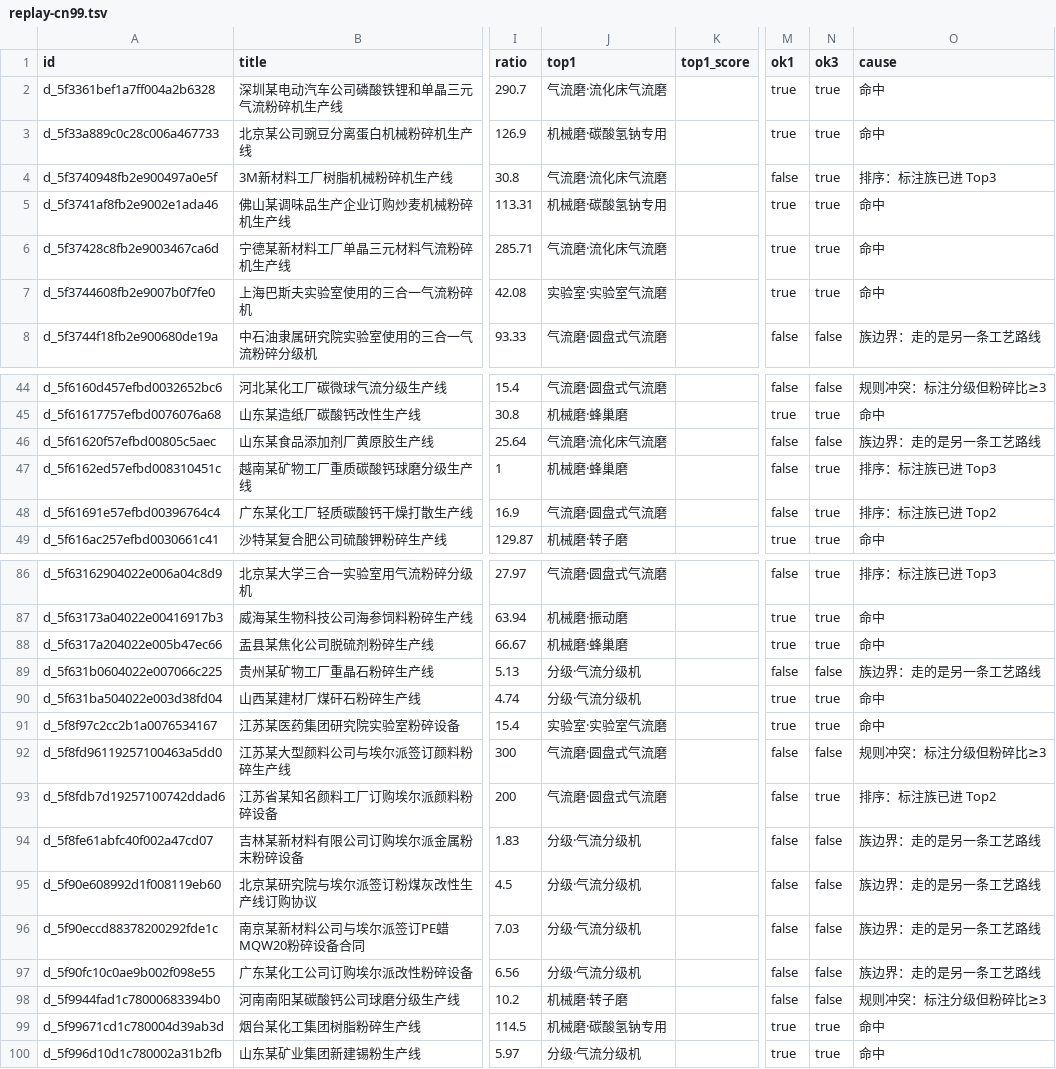
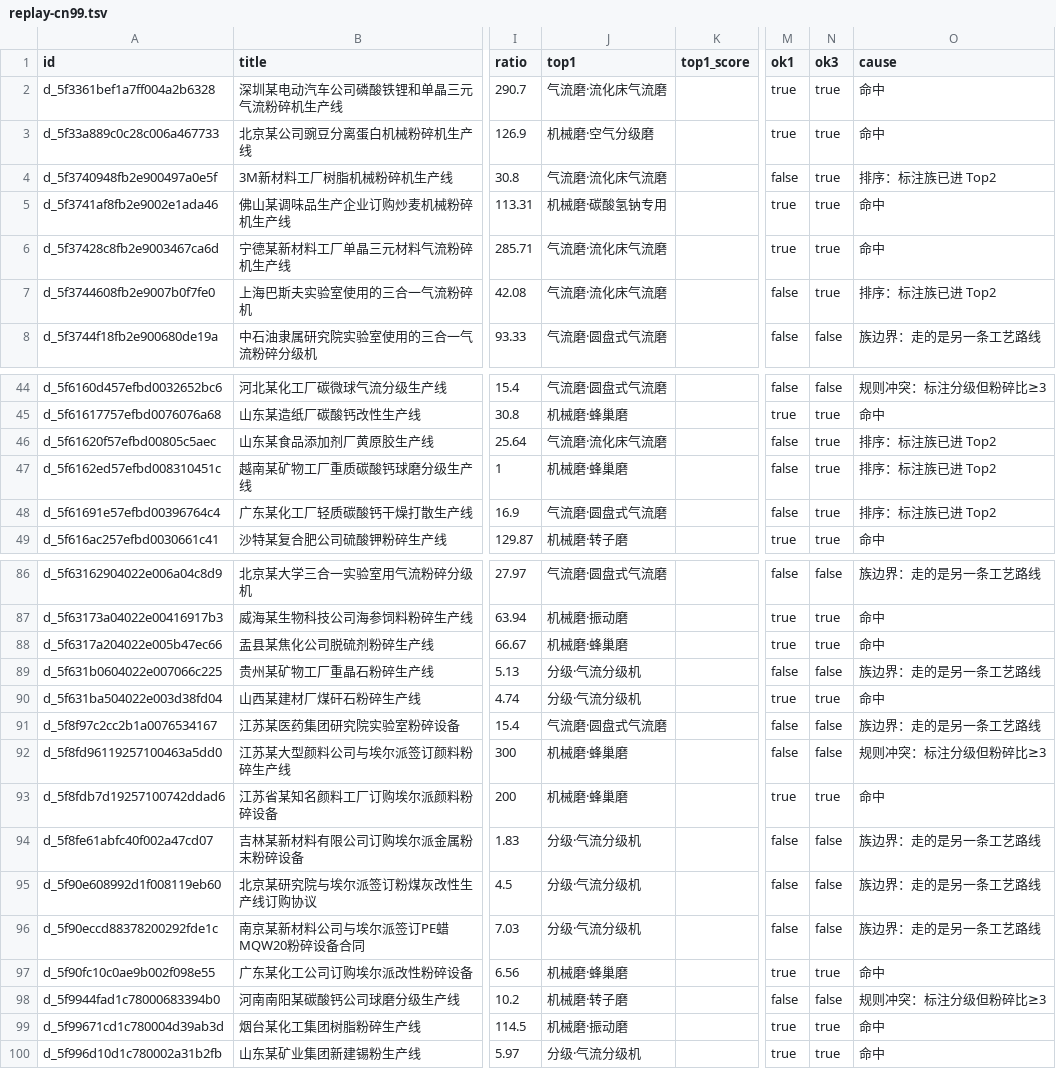
Before and after one commit to 3698688050-pixel/powder-equipment-selector, a TSV file: data/replay-cn99.tsv, drawn as a sheet; only a part is shown, gaps mark what is left out; the diff covers the shown part only; the diff names each change by its address in the sheet, - before the commit and + after, or states it on an @@ line.

```diff
--- a/data/replay-cn99.tsv
+++ b/data/replay-cn99.tsv
-J3 (top1): 机械磨·碳酸氢钠专用
+J3 (top1): 机械磨·空气分级磨
-O4 (cause): 排序：标注族已进 Top3
+O4 (cause): 排序：标注族已进 Top2
-J7 (top1): 实验室·实验室气流磨
+J7 (top1): 气流磨·流化床气流磨
-M7 (ok1): true
+M7 (ok1): false
-O7 (cause): 命中
+O7 (cause): 排序：标注族已进 Top2
-N46 (ok3): false
+N46 (ok3): true
-O46 (cause): 族边界：走的是另一条工艺路线
+O46 (cause): 排序：标注族已进 Top2
-O47 (cause): 排序：标注族已进 Top3
+O47 (cause): 排序：标注族已进 Top2
-N86 (ok3): true
+N86 (ok3): false
-O86 (cause): 排序：标注族已进 Top3
+O86 (cause): 族边界：走的是另一条工艺路线
-J91 (top1): 实验室·实验室气流磨
+J91 (top1): 气流磨·圆盘式气流磨
-M91 (ok1): true
+M91 (ok1): false
-N91 (ok3): true
+N91 (ok3): false
-O91 (cause): 命中
+O91 (cause): 族边界：走的是另一条工艺路线
-J92:J93 (top1): 气流磨·圆盘式气流磨
+J92:J93 (top1): 机械磨·蜂巢磨
-M93 (ok1): false
+M93 (ok1): true
-O93 (cause): 排序：标注族已进 Top2
+O93 (cause): 命中
-J97 (top1): 分级·气流分级机
+J97 (top1): 机械磨·蜂巢磨
-M97 (ok1): false
+M97 (ok1): true
-N97 (ok3): false
+N97 (ok3): true
-O97 (cause): 族边界：走的是另一条工艺路线
+O97 (cause): 命中
-J99 (top1): 机械磨·碳酸氢钠专用
+J99 (top1): 机械磨·振动磨
```
Also changed, not shown: 48 edited cells elsewhere in this file, 9 other files.
